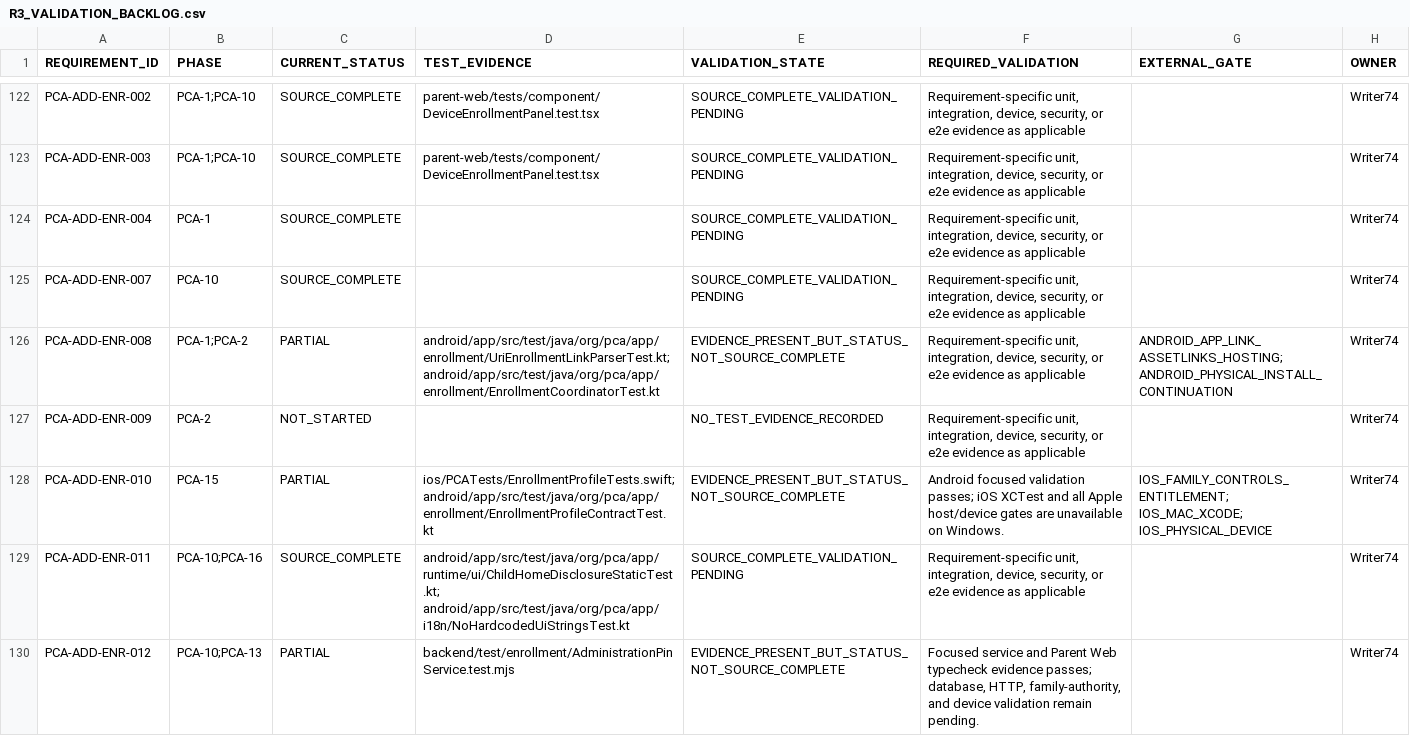
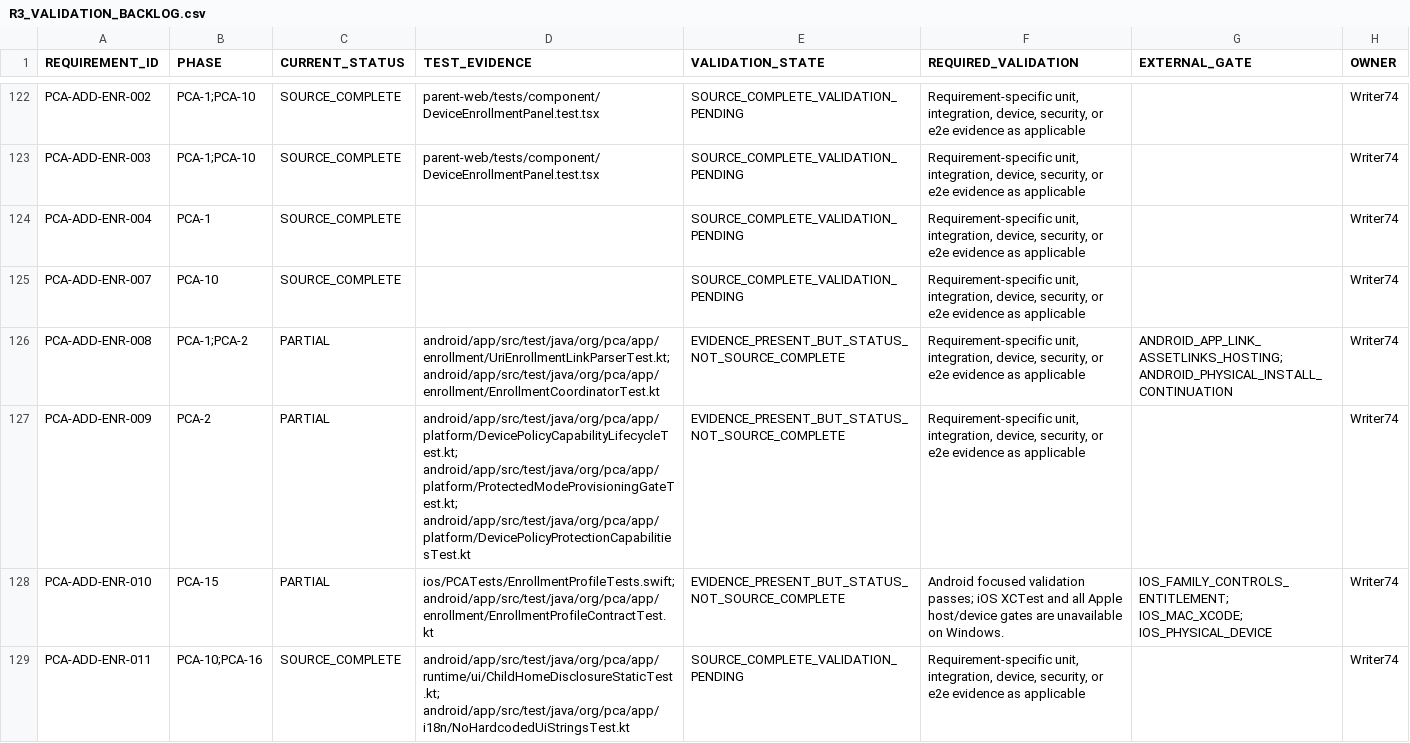
Before and after one commit to mosa-ali/PCA, a CSV file: .agent-runtime/manifests/pca-r3-final/R3_VALIDATION_BACKLOG.csv, drawn as a sheet; only a part is shown, gaps mark what is left out; the shorter side is filled out with more unchanged rows; the diff covers the shown part only.

```diff
--- a/.agent-runtime/manifests/pca-r3-final/R3_VALIDATION_BACKLOG.csv
+++ b/.agent-runtime/manifests/pca-r3-final/R3_VALIDATION_BACKLOG.csv
@@ -126,3 +126,3 @@
 "PCA-ADD-ENR-008","PCA-1;PCA-2","PARTIAL","android/app/src/test/java/org/pca/app/enrollment/UriEnrollmentLinkParserTest.kt; android/app/src/test/java/org/pca/app/enrollment/EnrollmentCoordinatorTest.kt","EVIDENCE_PRESENT_BUT_STATUS_NOT_SOURCE_COMPLETE","Requirement-specific unit, integration, device, security, or e2e evidence as applicable","ANDROID_APP_LINK_ASSETLINKS_HOSTING; ANDROID_PHYSICAL_INSTALL_CONTINUATION","Writer74"
-"PCA-ADD-ENR-009","PCA-2","NOT_STARTED","","NO_TEST_EVIDENCE_RECORDED","Requirement-specific unit, integration, device, security, or e2e evidence as applicable","","Writer74"
+"PCA-ADD-ENR-009","PCA-2","PARTIAL","android/app/src/test/java/org/pca/app/platform/DevicePolicyCapabilityLifecycleTest.kt; android/app/src/test/java/org/pca/app/platform/ProtectedModeProvisioningGateTest.kt; android/app/src/test/java/org/pca/app/platform/DevicePolicyProtectionCapabilitiesTest.kt","EVIDENCE_PRESENT_BUT_STATUS_NOT_SOURCE_COMPLETE","Requirement-specific unit, integration, device, security, or e2e evidence as applicable","","Writer74"
 "PCA-ADD-ENR-010","PCA-15","PARTIAL","ios/PCATests/EnrollmentProfileTests.swift; android/app/src/test/java/org/pca/app/enrollment/EnrollmentProfileContractTest.kt","EVIDENCE_PRESENT_BUT_STATUS_NOT_SOURCE_COMPLETE","Android focused validation passes; iOS XCTest and all Apple host/device gates are unavailable on Windows.","IOS_FAMILY_CONTROLS_ENTITLEMENT; IOS_MAC_XCODE; IOS_PHYSICAL_DEVICE","Writer74"
```
Also changed, not shown: 18 edited cells elsewhere in this file, .agent-runtime/manifests/pca-r3-final/R3_REQUIREMENT_AUDIT.csv, .agent-runtime/manifests/pca-r3-final/R3_SOURCE_BACKLOG.csv, 5 other files.
